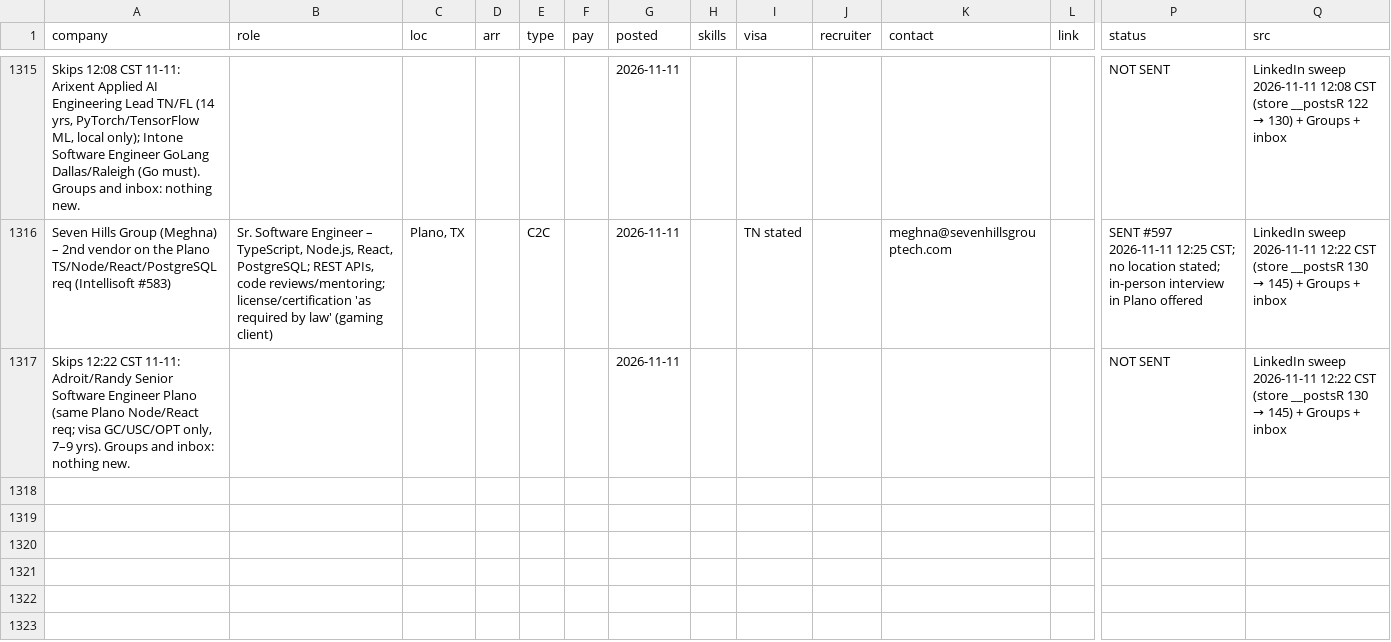
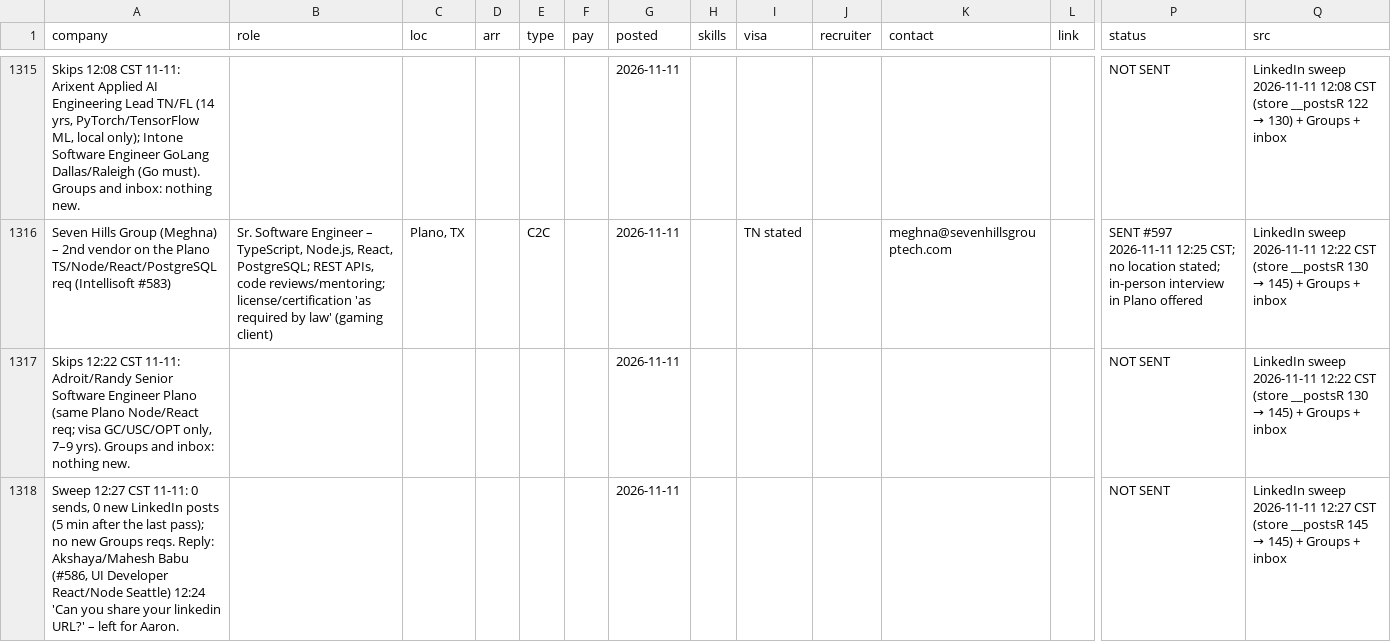
Before and after one commit to aaronrl25/outreach-pipeline-claude-day, a CSV file: data/2026-10-14/Opportunity_Tracker_2026-10-14.csv, drawn as a sheet; only a part is shown, gaps mark what is left out; rows hold the shown columns only; the diff names each change by its address in the sheet, - before the commit and + after, or states it on an @@ line.

```diff
--- a/data/2026-10-14/Opportunity_Tracker_2026-10-14.csv
+++ b/data/2026-10-14/Opportunity_Tracker_2026-10-14.csv
+row 1318: Sweep 12:27 CST 11-11: 0 sends, 0 new LinkedIn posts (5 min after the last pass); no new Groups reqs. Reply: Akshaya/Mahesh Babu (#586, UI Developer React/Node Seattle) 12:24 'Can you share your linkedin URL?' – left for Aaron. |  |  |  |  |  | 2026-11-11 |  |  |  |  |  | NOT SENT | LinkedIn sweep 2026-11-11 12:27 CST (store __postsR 145 → 145) + Groups + inbox
```
Also changed, not shown: data/2026-10-14/Outreach_Log.csv, 2 other files.
